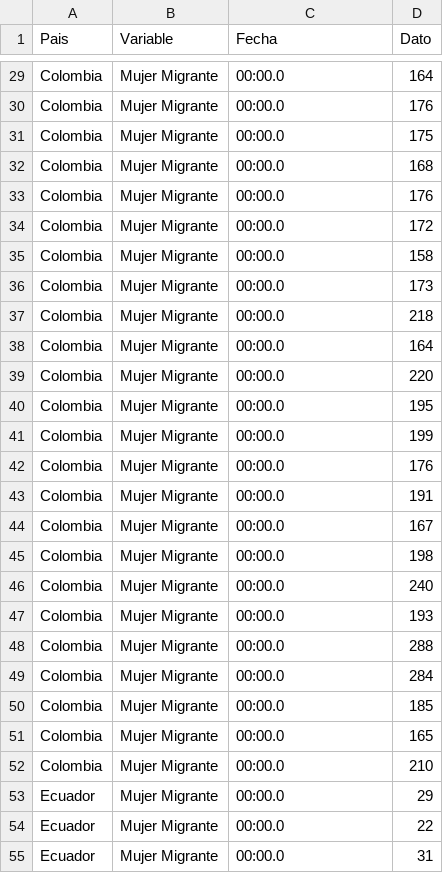
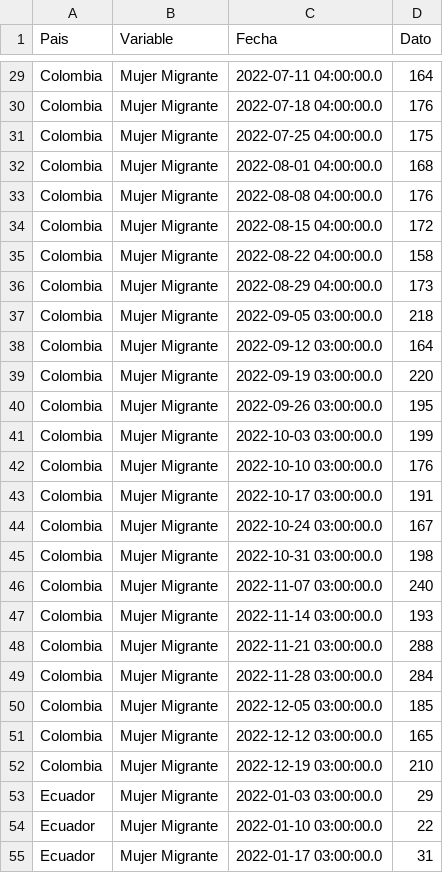
Before and after one commit to jordinola1470/BX-Hub, a CSV file: Archivos_datasketch/3. Mujer_migrante/Mujer_migrante.csv, drawn as a sheet; only a part is shown, gaps mark what is left out; the diff covers the shown part only; the diff names each change by its address in the sheet, - before the commit and + after, or states it on an @@ line.

```diff
--- a/Archivos_datasketch/3. Mujer_migrante/Mujer_migrante.csv
+++ b/Archivos_datasketch/3. Mujer_migrante/Mujer_migrante.csv
-C29 (Fecha): 00:00.0
+C29 (Fecha): 2022-07-11 04:00:00.0
-C30 (Fecha): 00:00.0
+C30 (Fecha): 2022-07-18 04:00:00.0
-C31 (Fecha): 00:00.0
+C31 (Fecha): 2022-07-25 04:00:00.0
-C32 (Fecha): 00:00.0
+C32 (Fecha): 2022-08-01 04:00:00.0
-C33 (Fecha): 00:00.0
+C33 (Fecha): 2022-08-08 04:00:00.0
-C34 (Fecha): 00:00.0
+C34 (Fecha): 2022-08-15 04:00:00.0
-C35 (Fecha): 00:00.0
+C35 (Fecha): 2022-08-22 04:00:00.0
-C36 (Fecha): 00:00.0
+C36 (Fecha): 2022-08-29 04:00:00.0
-C37 (Fecha): 00:00.0
+C37 (Fecha): 2022-09-05 03:00:00.0
-C38 (Fecha): 00:00.0
+C38 (Fecha): 2022-09-12 03:00:00.0
-C39 (Fecha): 00:00.0
+C39 (Fecha): 2022-09-19 03:00:00.0
-C40 (Fecha): 00:00.0
+C40 (Fecha): 2022-09-26 03:00:00.0
-C41 (Fecha): 00:00.0
+C41 (Fecha): 2022-10-03 03:00:00.0
-C42 (Fecha): 00:00.0
+C42 (Fecha): 2022-10-10 03:00:00.0
-C43 (Fecha): 00:00.0
+C43 (Fecha): 2022-10-17 03:00:00.0
-C44 (Fecha): 00:00.0
+C44 (Fecha): 2022-10-24 03:00:00.0
-C45 (Fecha): 00:00.0
+C45 (Fecha): 2022-10-31 03:00:00.0
-C46 (Fecha): 00:00.0
+C46 (Fecha): 2022-11-07 03:00:00.0
-C47 (Fecha): 00:00.0
+C47 (Fecha): 2022-11-14 03:00:00.0
-C48 (Fecha): 00:00.0
+C48 (Fecha): 2022-11-21 03:00:00.0
-C49 (Fecha): 00:00.0
+C49 (Fecha): 2022-11-28 03:00:00.0
-C50 (Fecha): 00:00.0
+C50 (Fecha): 2022-12-05 03:00:00.0
-C51 (Fecha): 00:00.0
+C51 (Fecha): 2022-12-12 03:00:00.0
-C52 (Fecha): 00:00.0
+C52 (Fecha): 2022-12-19 03:00:00.0
-C53 (Fecha): 00:00.0
+C53 (Fecha): 2022-01-03 03:00:00.0
-C54 (Fecha): 00:00.0
+C54 (Fecha): 2022-01-10 03:00:00.0
-C55 (Fecha): 00:00.0
+C55 (Fecha): 2022-01-17 03:00:00.0
```
Also changed, not shown: 126 edited cells elsewhere in this file, Archivos_datasketch/2. Medios_comunicación_integración/Noticias_Integración_2022_blogs.csv, Archivos_datasketch/2. Medios_comunicación_integración/Noticias_Integración_2022_twitter.csv.
